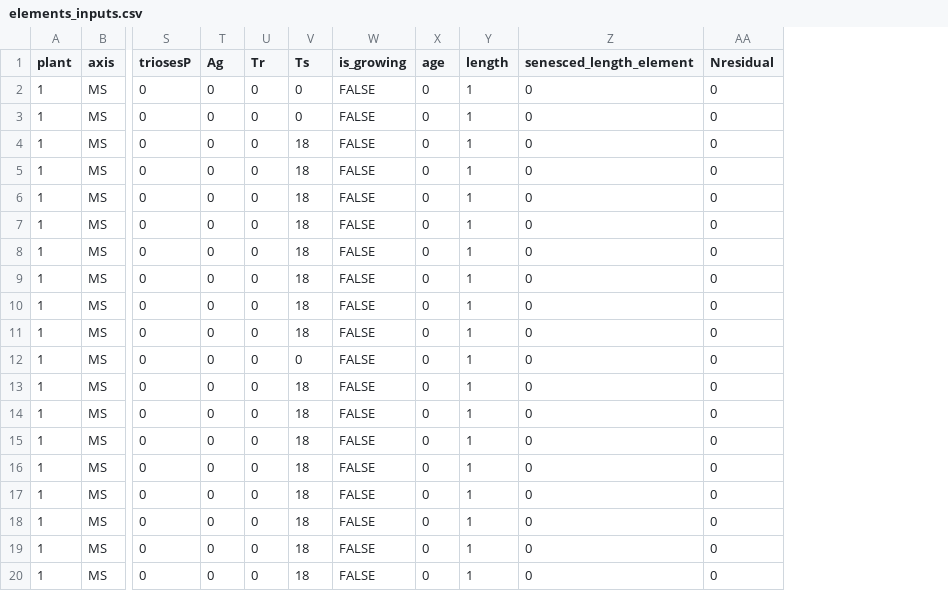
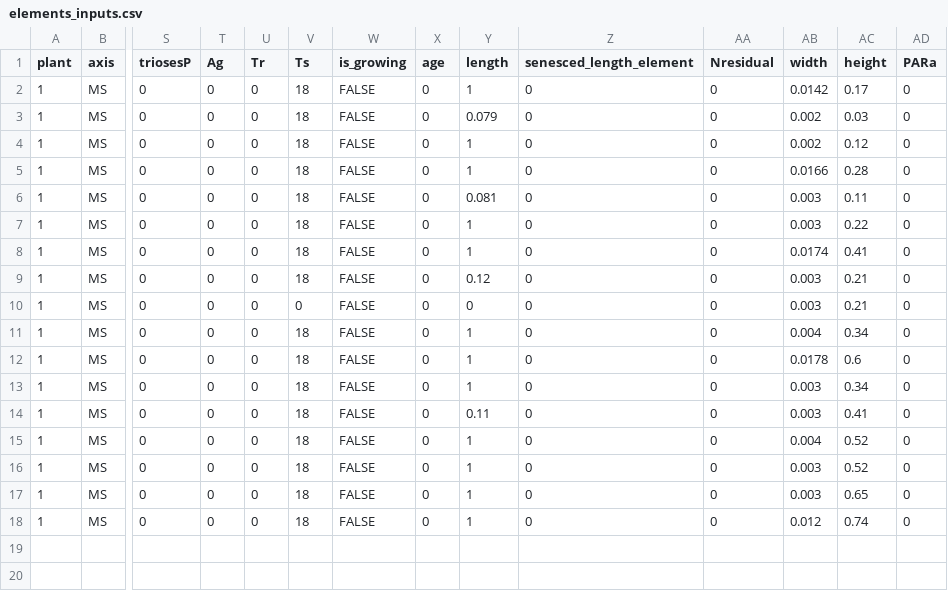
Before and after one commit to gyoso-cho-kbt/KBT_FSPM, a CSV file: fspm-wheat/example/NEMA/Measured_Value/inputs/integrated/elements_inputs.csv, drawn as a sheet; only a part is shown, gaps mark what is left out; removed rows and columns are numbered as before the commit, all else as after; rows hold the shown columns only; the diff names each change by its address in the sheet, - before the commit and + after, or states it on an @@ line.

Commit message:
add static_element to adel_dynamic/update_geometry and re-organized I/O files.

```diff
--- a/fspm-wheat/example/NEMA/Measured_Value/inputs/integrated/elements_inputs.csv
+++ b/fspm-wheat/example/NEMA/Measured_Value/inputs/integrated/elements_inputs.csv
+column AB (width), rows 2-18: 0.0142 | 0.002 | 0.002 | 0.0166 | 0.003 | 0.003 | 0.0174 | 0.003 | 0.003 | 0.004 | 0.0178 | 0.003 | 0.003 | 0.004 | 0.003 | 0.003 | 0.012
+column AC (height), rows 2-18: 0.17 | 0.03 | 0.12 | 0.28 | 0.11 | 0.22 | 0.41 | 0.21 | 0.21 | 0.34 | 0.6 | 0.34 | 0.41 | 0.52 | 0.52 | 0.65 | 0.74
+column AD (PARa), rows 2-18: all 0
-row 2: 1 | MS | 0 | 0 | 0 | 0 | FALSE | 0 | 1 | 0 | 0
-row 3: 1 | MS | 0 | 0 | 0 | 0 | FALSE | 0 | 1 | 0 | 0
-Y3 (length): 1
+Y3 (length): 0.079
-Y6 (length): 1
+Y6 (length): 0.081
-Y9 (length): 1
+Y9 (length): 0.12
-Y10 (length): 1
+Y10 (length): 0
-Y14 (length): 1
+Y14 (length): 0.11
```
Also changed, not shown: 24 other files.
